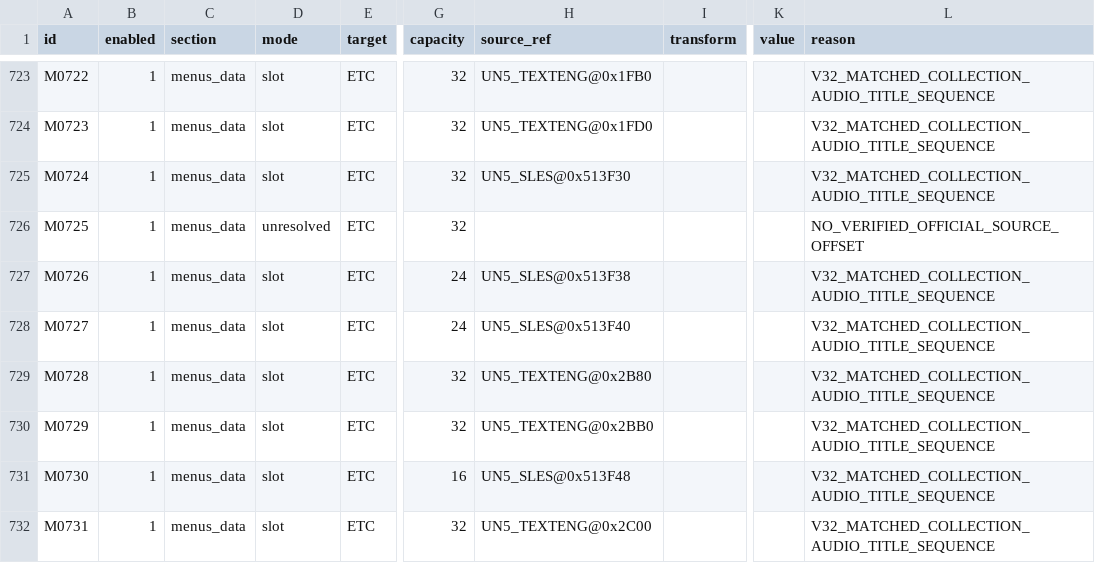
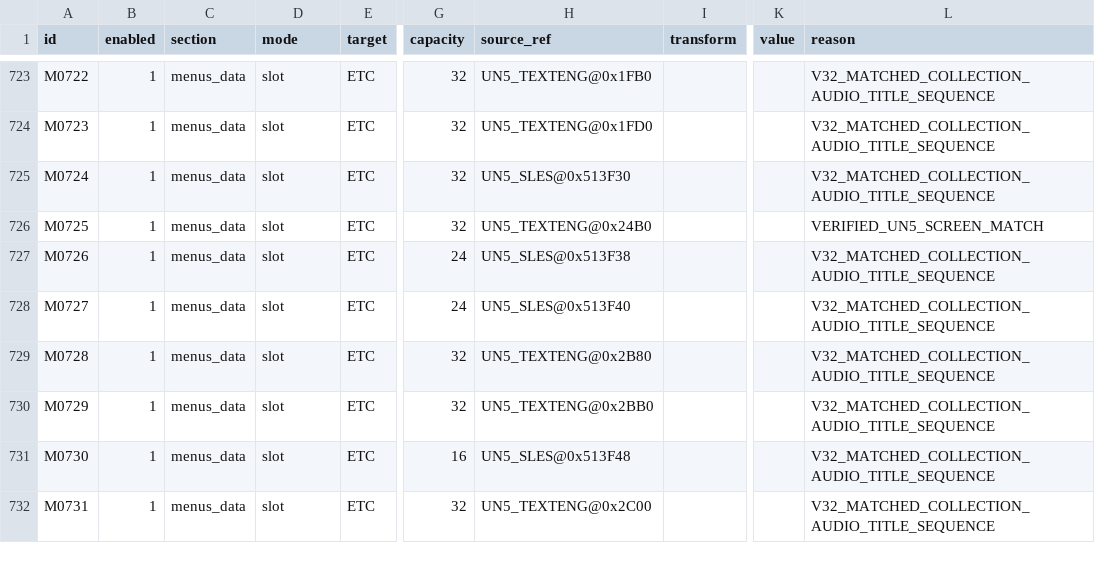
Before and after one commit to solid1353/NA2-Modding, a TSV file: translation_package_builder/mappings.tsv, drawn as a sheet; only a part is shown, gaps mark what is left out; the diff names each change by its address in the sheet, - before the commit and + after, or states it on an @@ line.

```diff
--- a/translation_package_builder/mappings.tsv
+++ b/translation_package_builder/mappings.tsv
-D726 (mode): unresolved
+D726 (mode): slot
-H726 (source_ref): (empty)
+H726 (source_ref): UN5_TEXTENG@0x24B0
-L726 (reason): NO_VERIFIED_OFFICIAL_SOURCE_OFFSET
+L726 (reason): VERIFIED_UN5_SCREEN_MATCH
```
Also changed, not shown: 2 other files.
